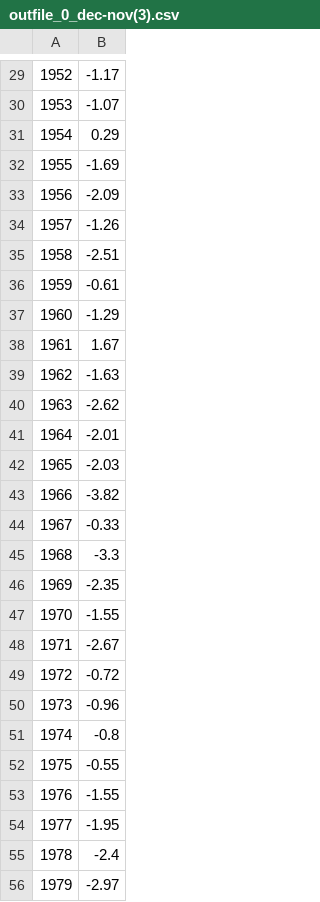
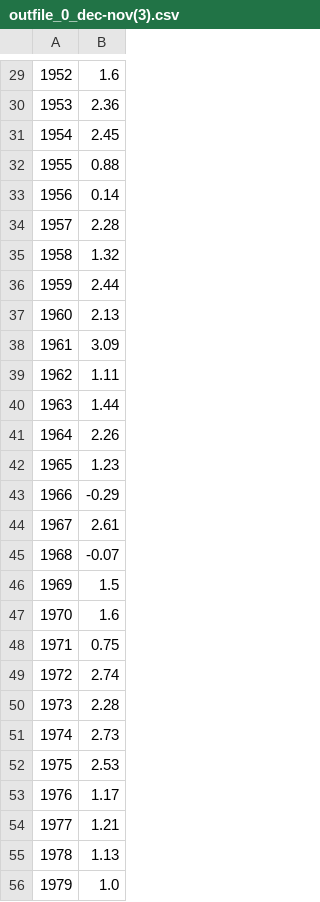
Before and after one commit to Tsaikkari/temperatures, a CSV file: years_1923-2011-(2019)/outfile_0_dec-nov(3).csv, drawn as a sheet; only a part is shown, gaps mark what is left out; the diff covers the shown part only.

```diff
--- a/years_1923-2011-(2019)/outfile_0_dec-nov(3).csv
+++ b/years_1923-2011-(2019)/outfile_0_dec-nov(3).csv
@@ -29,28 +29,28 @@
-1952,-1.17
-1953,-1.07
-1954,0.29
-1955,-1.69
-1956,-2.09
-1957,-1.26
-1958,-2.51
-1959,-0.61
-1960,-1.29
-1961,1.67
-1962,-1.63
-1963,-2.62
-1964,-2.01
-1965,-2.03
-1966,-3.82
-1967,-0.33
-1968,-3.3
-1969,-2.35
-1970,-1.55
-1971,-2.67
-1972,-0.72
-1973,-0.96
-1974,-0.8
-1975,-0.55
-1976,-1.55
-1977,-1.95
-1978,-2.4
-1979,-2.97
+1952,1.6
+1953,2.36
+1954,2.45
+1955,0.88
+1956,0.14
+1957,2.28
+1958,1.32
+1959,2.44
+1960,2.13
+1961,3.09
+1962,1.11
+1963,1.44
+1964,2.26
+1965,1.23
+1966,-0.29
+1967,2.61
+1968,-0.07
+1969,1.5
+1970,1.6
+1971,0.75
+1972,2.74
+1973,2.28
+1974,2.73
+1975,2.53
+1976,1.17
+1977,1.21
+1978,1.13
+1979,1.0
```
Also changed, not shown: 59 edited cells elsewhere in this file, 38 other files.
